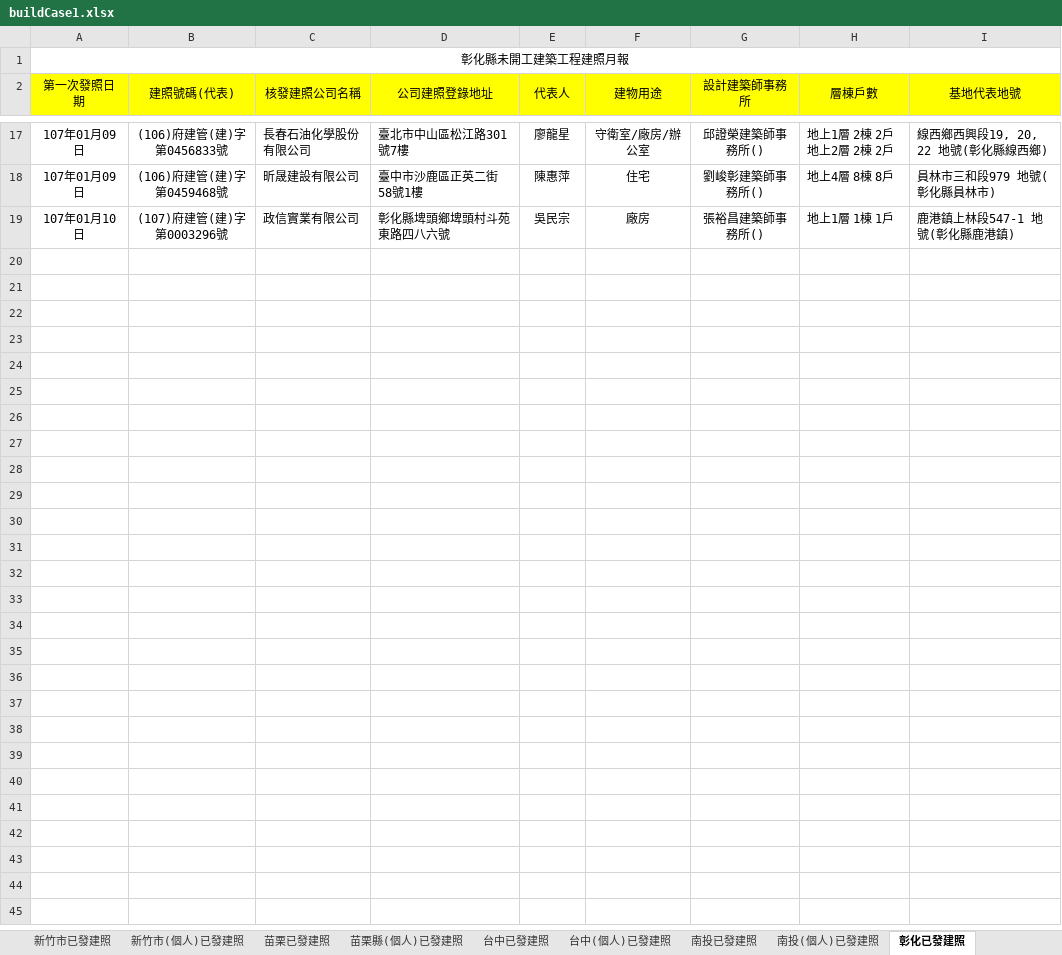
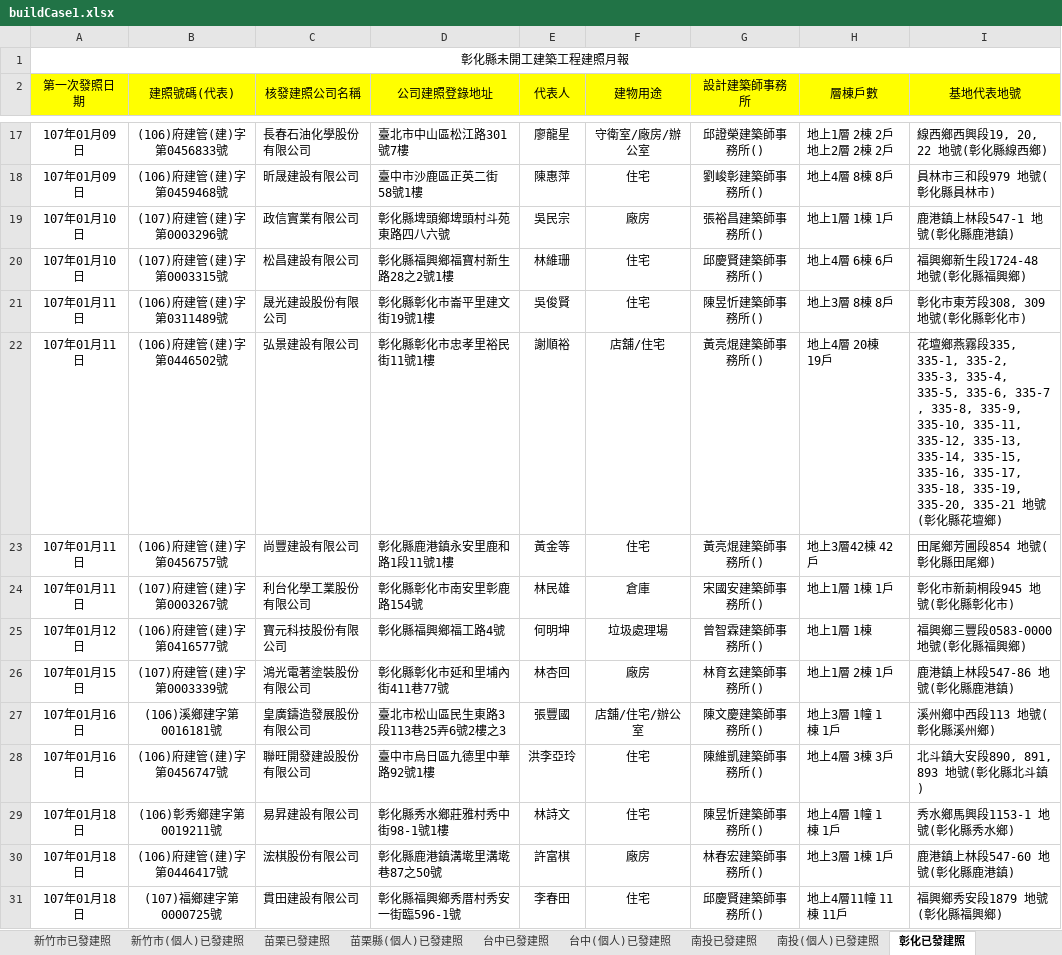
Before and after one commit to karateboy/gb, an Excel workbook: import/buildCase1.xlsx, sheet 彰化已發建照, drawn as a sheet; only a part is shown, gaps mark what is left out; values as stored, in another font and other column widths than the file's, no borders; the diff names each change by its address in the sheet, - before the commit and + after, or states it on an @@ line.

```diff
--- a/import/buildCase1.xlsx (sheet 彰化已發建照)
+++ b/import/buildCase1.xlsx (sheet 彰化已發建照)
+row 20: 107年01月10日 | (107)府建管(建)字第0003315號 | 松昌建設有限公司 | 彰化縣福興鄉福寶村新生路28之2號1樓 | 林維珊 | 住宅 | 邱慶賢建築師事務所() | 地上4層 6棟 6戶 | 福興鄉新生段1724-48 地號(彰化縣福興鄉)
+row 21: 107年01月11日 | (106)府建管(建)字第0311489號 | 晟光建設股份有限公司 | 彰化縣彰化市崙平里建文街19號1樓 | 吳俊賢 | 住宅 | 陳昱忻建築師事務所() | 地上3層 8棟 8戶 | 彰化市東芳段308, 309 地號(彰化縣彰化市)
+row 22: 107年01月11日 | (106)府建管(建)字第0446502號 | 弘景建設有限公司 | 彰化縣彰化市忠孝里裕民街11號1樓 | 謝順裕 | 店舖/住宅 | 黃亮焜建築師事務所() | 地上4層 20棟 19戶 | 花壇鄉燕霧段335, 335-1, 335-2, 335-3, 335-4, 335-5, 335-6, 335-7 , 335-8, 335-9, 335-10, 335-11, 335-12, 335-13, 335-14, 335-15, 335-16, 335-17, 335-18, 335-19, 335-20, 335-21 地號(彰化縣花壇鄉)
+row 23: 107年01月11日 | (106)府建管(建)字第0456757號 | 尚豐建設有限公司 | 彰化縣鹿港鎮永安里鹿和路1段11號1樓 | 黃金等 | 住宅 | 黃亮焜建築師事務所() | 地上3層42棟 42戶 | 田尾鄉芳圃段854 地號(彰化縣田尾鄉)
+row 24: 107年01月11日 | (107)府建管(建)字第0003267號 | 利台化學工業股份有限公司 | 彰化縣彰化市南安里彰鹿路154號 | 林民雄 | 倉庫 | 宋國安建築師事務所() | 地上1層 1棟 1戶 | 彰化市新莿桐段945 地號(彰化縣彰化市)
+row 25: 107年01月12日 | (106)府建管(建)字第0416577號 | 寶元科技股份有限公司 | 彰化縣福興鄉福工路4號 | 何明坤 | 垃圾處理場 | 曾智霖建築師事務所() | 地上1層 1棟 | 福興鄉三豐段0583-0000 地號(彰化縣福興鄉)
+row 26: 107年01月15日 | (107)府建管(建)字第0003339號 | 鴻光電著塗裝股份有限公司 | 彰化縣彰化市延和里埔內街411巷77號 | 林杏回 | 廠房 | 林育玄建築師事務所() | 地上1層 2棟 1戶 | 鹿港鎮上林段547-86 地號(彰化縣鹿港鎮)
+row 27: 107年01月16日 | (106)溪鄉建字第0016181號 | 皇廣鑄造發展股份有限公司 | 臺北市松山區民生東路3段113巷25弄6號2樓之3 | 張豐國 | 店舖/住宅/辦公室 | 陳文慶建築師事務所() | 地上3層 1幢 1棟 1戶 | 溪州鄉中西段113 地號(彰化縣溪州鄉)
+row 28: 107年01月16日 | (106)府建管(建)字第0456747號 | 聯旺開發建設股份有限公司 | 臺中市烏日區九德里中華路92號1樓 | 洪李亞玲 | 住宅 | 陳維凱建築師事務所() | 地上4層 3棟 3戶 | 北斗鎮大安段890, 891, 893 地號(彰化縣北斗鎮)
+row 29: 107年01月18日 | (106)彰秀鄉建字第0019211號 | 易昇建設有限公司 | 彰化縣秀水鄉莊雅村秀中街98-1號1樓 | 林詩文 | 住宅 | 陳昱忻建築師事務所() | 地上4層 1幢 1棟 1戶 | 秀水鄉馬興段1153-1 地號(彰化縣秀水鄉)
+row 30: 107年01月18日 | (106)府建管(建)字第0446417號 | 浤棋股份有限公司 | 彰化縣鹿港鎮溝墘里溝墘巷87之50號 | 許富棋 | 廠房 | 林春宏建築師事務所() | 地上3層 1棟 1戶 | 鹿港鎮上林段547-60 地號(彰化縣鹿港鎮)
+row 31: 107年01月18日 | (107)福鄉建字第0000725號 | 貫田建設有限公司 | 彰化縣福興鄉秀厝村秀安一街臨596-1號 | 李春田 | 住宅 | 邱慶賢建築師事務所() | 地上4層11幢 11棟 11戶 | 福興鄉秀安段1879 地號(彰化縣福興鄉)
```
Also changed, not shown: sheet 台中(個人)已發建照, sheet 台中已發建照, sheet 台南已發建照, sheet 台南(個人)已發建照, sheet 高雄(個人)已發建照, sheet 高雄已發建照, 22 more sheets, 9 other files.
